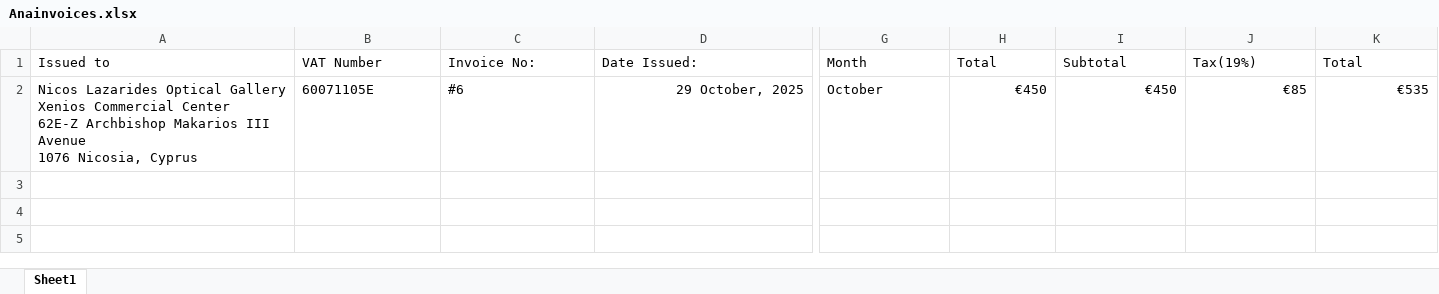
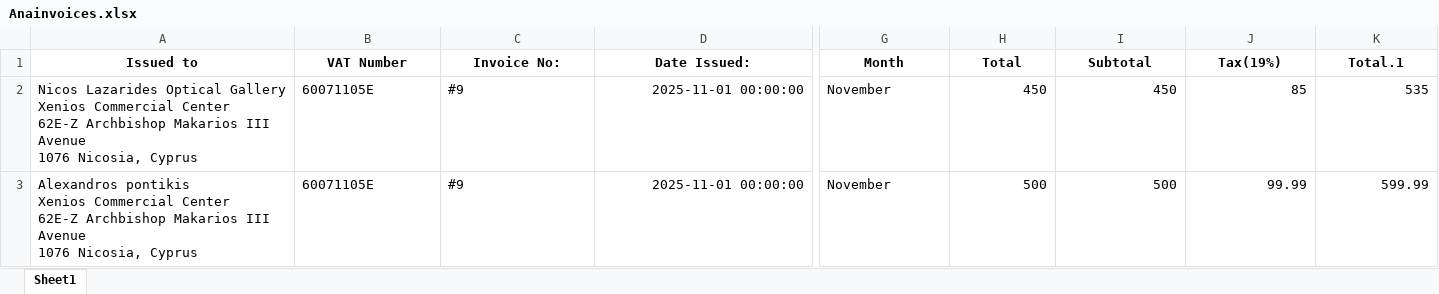
Before and after one commit to dimitrisvasiliou/VelvetLavender, an Excel workbook: Anainvoices.xlsx, sheet Sheet1, drawn as a sheet; only a part is shown, gaps mark what is left out; values as stored, in another font and other column widths than the file's, no borders; charts and pictures not drawn; rows hold the shown columns only; ↵ is a line break in a cell; the diff covers the shown part only; the diff names each change by its address in the sheet, - before the commit and + after, or states it on an @@ line.

```diff
--- a/Anainvoices.xlsx (sheet Sheet1)
+++ b/Anainvoices.xlsx (sheet Sheet1)
@@ A1:K1 bold: off → on, alignment: left → center @@
-K1: Total
+K1: Total.1
-C2 (Invoice No:): #6
+C2 (Invoice No:): #9
-D2 (Date Issued:): 29 October, 2025
+D2 (Date Issued:): 2025-11-01 00:00:00
-G2 (Month): October
+G2 (Month): November
-H2 (Total): €450
+H2 (Total): 450
-I2 (Subtotal): €450
+I2 (Subtotal): 450
-J2 (Tax(19%)): €85
+J2 (Tax(19%)): 85
-K2 (Total.1): €535
+K2 (Total.1): 535
+row 3: Alexandros pontikis ↵ Xenios Commercial Center ↵ 62E-Z Archbishop Makarios III Avenue ↵ 1076 Nicosia, Cyprus | 60071105E | #9 | 2025-11-01 00:00:00 | November | 500 | 500 | 99.99 | 599.99
```
Also changed, not shown: cell formats elsewhere in this sheet, charts or pictures, 1 other file.
